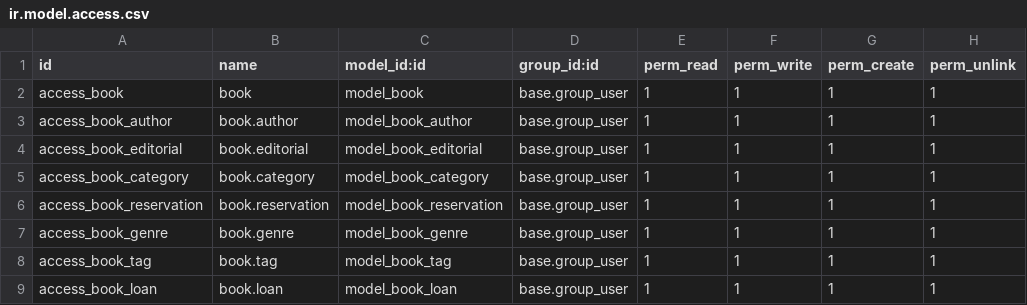
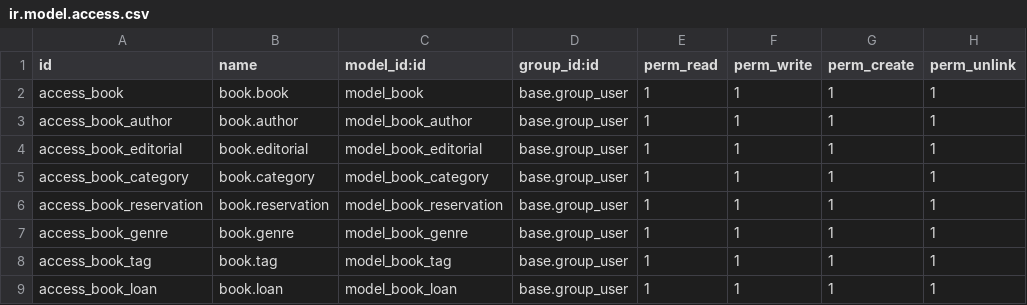
Before and after one commit to javidiez/odoo-custom-modules, a CSV file: library_books_management/security/ir.model.access.csv, drawn as a sheet.

```diff
--- a/library_books_management/security/ir.model.access.csv
+++ b/library_books_management/security/ir.model.access.csv
@@ -1,3 +1,3 @@
 id,name,model_id:id,group_id:id,perm_read,perm_write,perm_create,perm_unlink
-access_book,book,model_book,base.group_user,1,1,1,1
+access_book,book.book,model_book,base.group_user,1,1,1,1
 access_book_author,book.author,model_book_author,base.group_user,1,1,1,1
```
Also changed, not shown: 35 other files.
